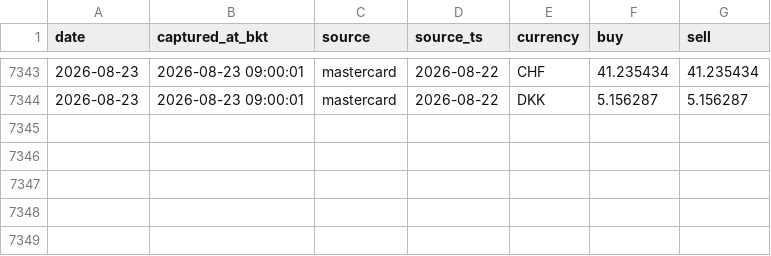
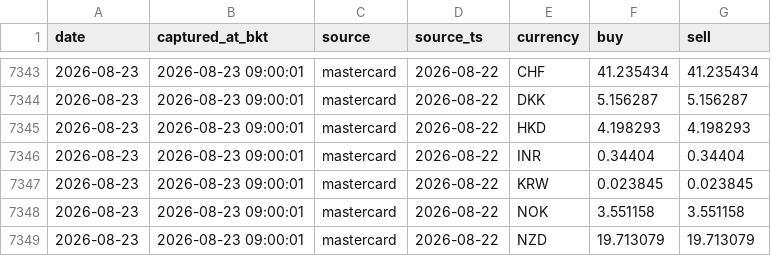
Before and after one commit to vsupakatitham-cloud/fx-dashboard, a CSV file: data/snapshots.csv, drawn as a sheet; only a part is shown, gaps mark what is left out; the diff names each change by its address in the sheet, - before the commit and + after, or states it on an @@ line.

Commit message:
data: update FX snapshots 2026-08-23

```diff
--- a/data/snapshots.csv
+++ b/data/snapshots.csv
+row 7345: 2026-08-23 | 2026-08-23 09:00:01 | mastercard | 2026-08-22 | HKD | 4.198293 | 4.198293
+row 7346: 2026-08-23 | 2026-08-23 09:00:01 | mastercard | 2026-08-22 | INR | 0.34404 | 0.34404
+row 7347: 2026-08-23 | 2026-08-23 09:00:01 | mastercard | 2026-08-22 | KRW | 0.023845 | 0.023845
+row 7348: 2026-08-23 | 2026-08-23 09:00:01 | mastercard | 2026-08-22 | NOK | 3.551158 | 3.551158
+row 7349: 2026-08-23 | 2026-08-23 09:00:01 | mastercard | 2026-08-22 | NZD | 19.713079 | 19.713079
```
Also changed, not shown: 3 other files.
